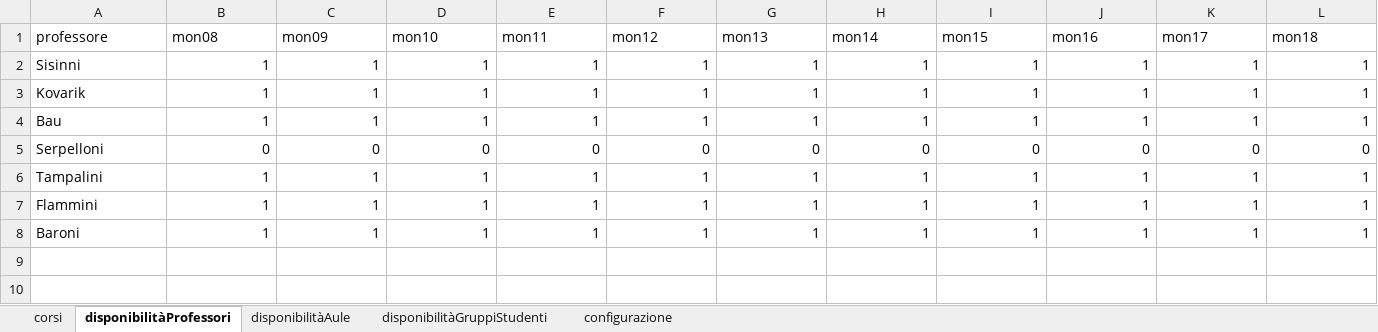
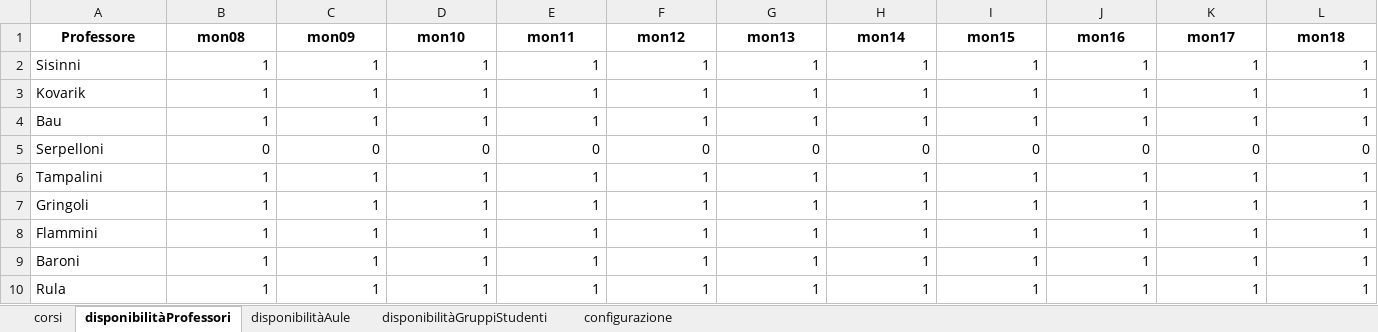
Before and after one commit to DiegoG-web/PDDL_timetableProject, an Excel workbook: application/V5/problemGeneratorDiego/timetablingTemplateDiego.xlsx, sheet disponibilitàProfessori, drawn as a sheet; only a part is shown; values as stored, in another font and other column widths than the file's, no borders; rows hold the shown columns only; the diff covers the shown part only; the diff names each change by its address in the sheet, - before the commit and + after, or states it on an @@ line.

```diff
--- a/application/V5/problemGeneratorDiego/timetablingTemplateDiego.xlsx (sheet disponibilitàProfessori)
+++ b/application/V5/problemGeneratorDiego/timetablingTemplateDiego.xlsx (sheet disponibilitàProfessori)
-A1: professore
+A1: Professore
@@ A1:L1 bold: off → on, alignment: left → center @@
+row 7: Gringoli | 1 | 1 | 1 | 1 | 1 | 1 | 1 | 1 | 1 | 1 | 1
+row 10: Rula | 1 | 1 | 1 | 1 | 1 | 1 | 1 | 1 | 1 | 1 | 1
```
Also changed, not shown: cell formats elsewhere in this sheet, sheet disponibilitàAule, sheet disponibilitàGruppiStudenti, sheet corsi, sheet configurazione, application/GUI/xlsx/Difficulty1.xlsx, application/GUI/xlsx/Difficulty2.xlsx, 9 other files.
